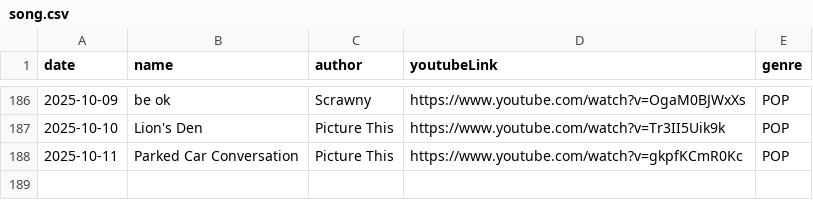
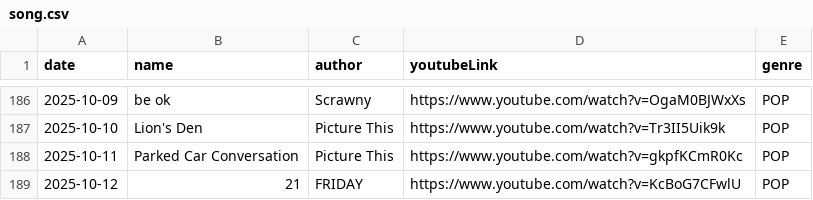
Before and after one commit to Foodust/TodaySong, a CSV file: data/song.csv, drawn as a sheet; only a part is shown, gaps mark what is left out; the diff names each change by its address in the sheet, - before the commit and + after, or states it on an @@ line.

Commit message:
[feat] 2025-10-12 add song

```diff
--- a/data/song.csv
+++ b/data/song.csv
+row 189: 2025-10-12 | 21 | FRIDAY | https://www.youtube.com/watch?v=KcBoG7CFwlU | POP
```
